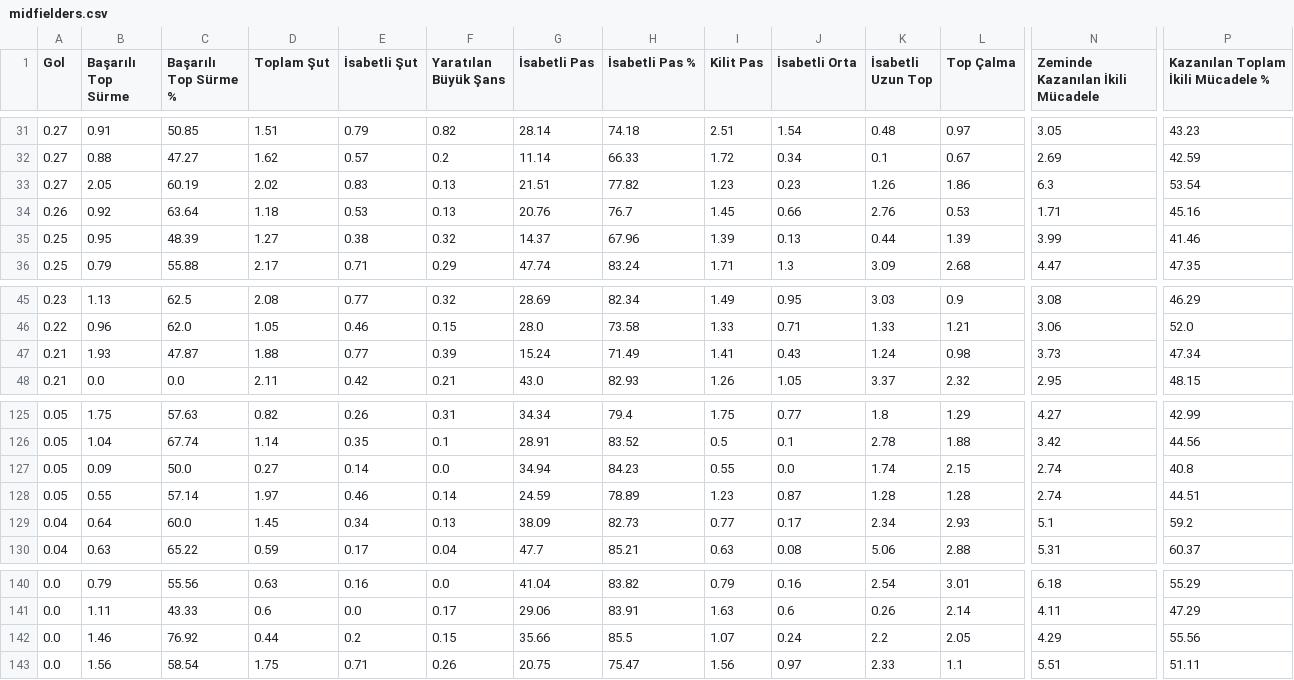
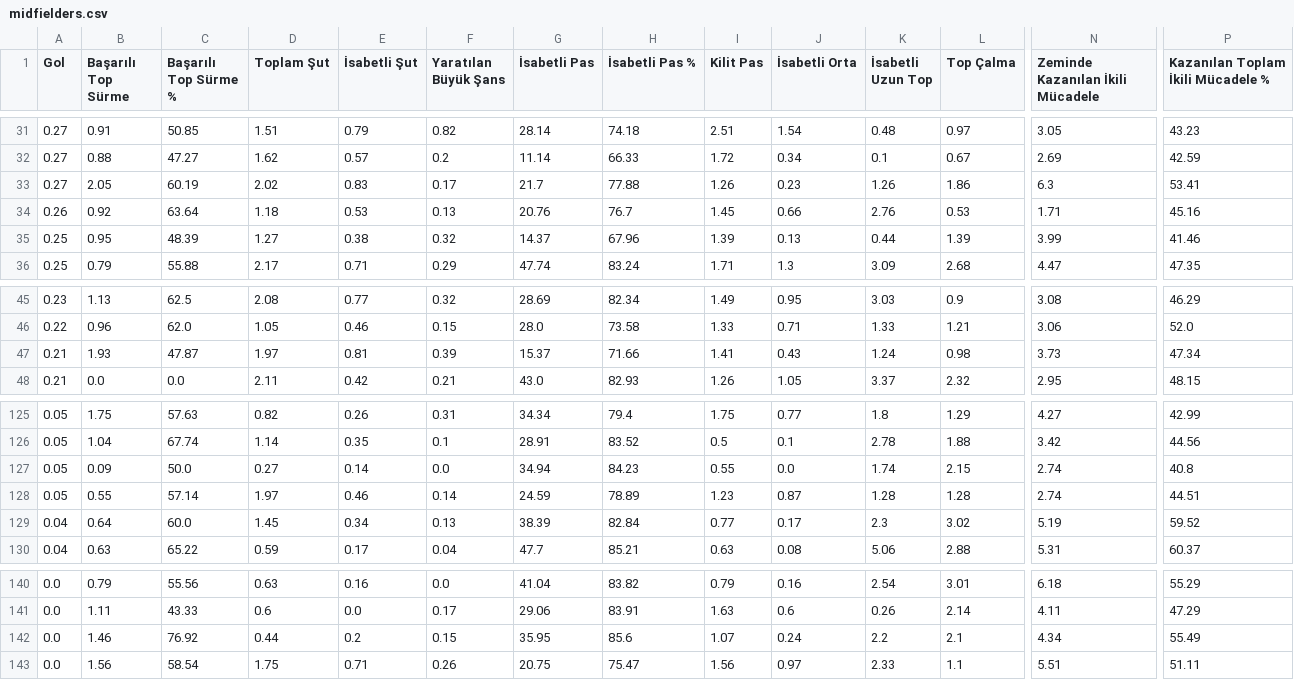
Before and after one commit to scatterradarcsv/csv_scatter_radar, a CSV file: midfielders.csv, drawn as a sheet; only a part is shown, gaps mark what is left out; the diff covers the shown part only; the diff names each change by its address in the sheet, - before the commit and + after, or states it on an @@ line.

```diff
--- a/midfielders.csv
+++ b/midfielders.csv
-F33 (Yaratılan Büyük Şans): 0.13
+F33 (Yaratılan Büyük Şans): 0.17
-G33 (İsabetli Pas): 21.51
+G33 (İsabetli Pas): 21.7
-H33 (İsabetli Pas %): 77.82
+H33 (İsabetli Pas %): 77.88
-I33 (Kilit Pas): 1.23
+I33 (Kilit Pas): 1.26
-P33: 53.54
+P33: 53.41
-D47 (Toplam Şut): 1.88
+D47 (Toplam Şut): 1.97
-E47 (İsabetli Şut): 0.77
+E47 (İsabetli Şut): 0.81
-G47 (İsabetli Pas): 15.24
+G47 (İsabetli Pas): 15.37
-H47 (İsabetli Pas %): 71.49
+H47 (İsabetli Pas %): 71.66
-G129 (İsabetli Pas): 38.09
+G129 (İsabetli Pas): 38.39
-H129 (İsabetli Pas %): 82.73
+H129 (İsabetli Pas %): 82.84
-K129 (İsabetli Uzun Top): 2.34
+K129 (İsabetli Uzun Top): 2.3
-L129 (Top Çalma): 2.93
+L129 (Top Çalma): 3.02
-N129 (Zeminde Kazanılan İkili Mücadele): 5.1
+N129 (Zeminde Kazanılan İkili Mücadele): 5.19
-P129: 59.2
+P129: 59.52
-G142 (İsabetli Pas): 35.66
+G142 (İsabetli Pas): 35.95
-H142 (İsabetli Pas %): 85.5
+H142 (İsabetli Pas %): 85.6
-L142 (Top Çalma): 2.05
+L142 (Top Çalma): 2.1
-N142 (Zeminde Kazanılan İkili Mücadele): 4.29
+N142 (Zeminde Kazanılan İkili Mücadele): 4.34
-P142: 55.56
+P142: 55.49
```
Also changed, not shown: 33 edited cells elsewhere in this file.
